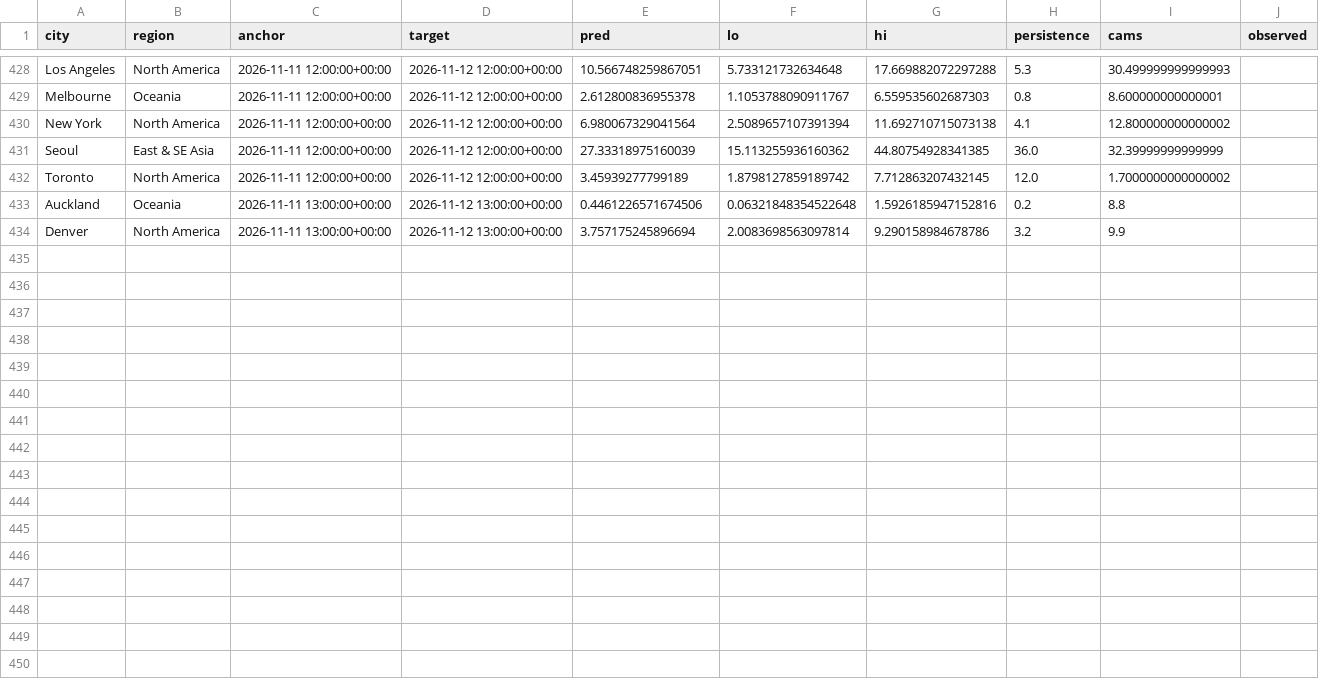
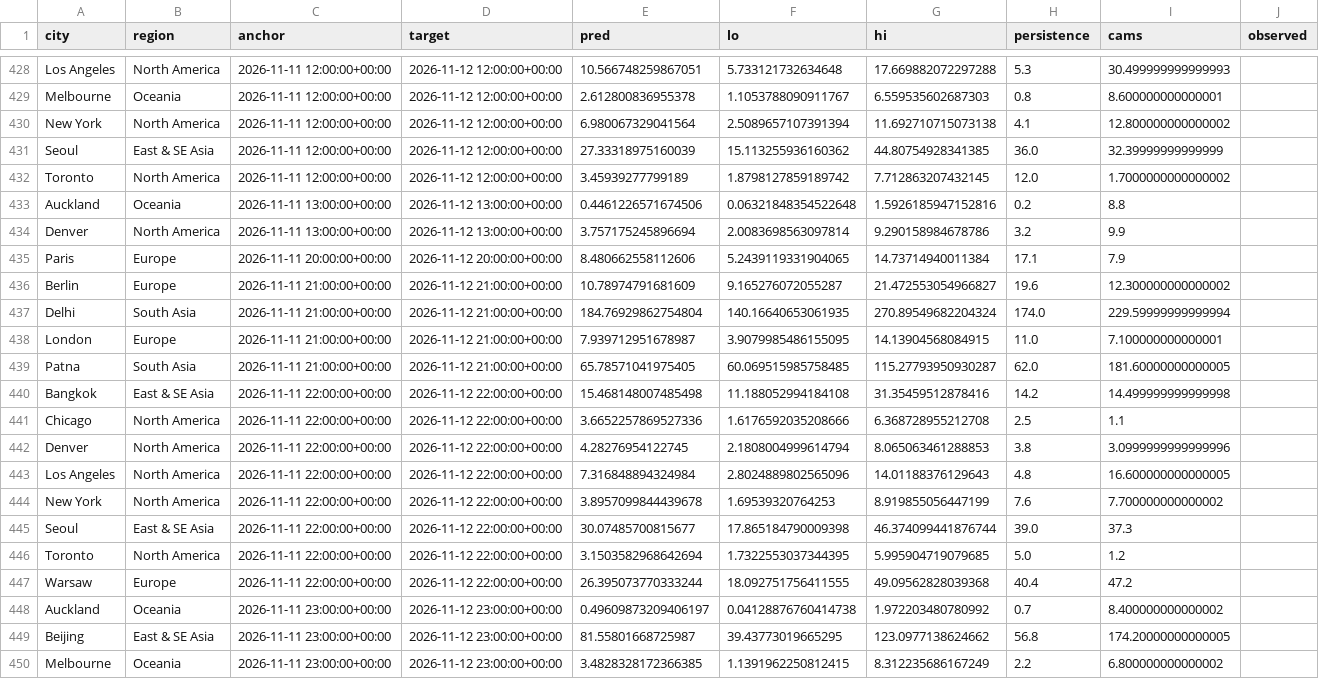
Before and after one commit to akhtarayan57/weather-radar-ai, a CSV file: data/live/predictions.csv, drawn as a sheet; only a part is shown, gaps mark what is left out; the diff covers the shown part only; the diff names each change by its address in the sheet, - before the commit and + after, or states it on an @@ line.

Commit message:
live predictions

```diff
--- a/data/live/predictions.csv
+++ b/data/live/predictions.csv
+row 435: Paris | Europe | 2026-11-11 20:00:00+00:00 | 2026-11-12 20:00:00+00:00 | 8.480662558112606 | 5.2439119331904065 | 14.73714940011384 | 17.1 | 7.9
+row 436: Berlin | Europe | 2026-11-11 21:00:00+00:00 | 2026-11-12 21:00:00+00:00 | 10.78974791681609 | 9.165276072055287 | 21.472553054966827 | 19.6 | 12.300000000000002
+row 437: Delhi | South Asia | 2026-11-11 21:00:00+00:00 | 2026-11-12 21:00:00+00:00 | 184.76929862754804 | 140.16640653061935 | 270.89549682204324 | 174.0 | 229.59999999999994
+row 438: London | Europe | 2026-11-11 21:00:00+00:00 | 2026-11-12 21:00:00+00:00 | 7.939712951678987 | 3.9079985486155095 | 14.13904568084915 | 11.0 | 7.100000000000001
+row 439: Patna | South Asia | 2026-11-11 21:00:00+00:00 | 2026-11-12 21:00:00+00:00 | 65.78571041975405 | 60.069515985758485 | 115.27793950930287 | 62.0 | 181.60000000000005
+row 440: Bangkok | East & SE Asia | 2026-11-11 22:00:00+00:00 | 2026-11-12 22:00:00+00:00 | 15.468148007485498 | 11.188052994184108 | 31.35459512878416 | 14.2 | 14.499999999999998
+row 441: Chicago | North America | 2026-11-11 22:00:00+00:00 | 2026-11-12 22:00:00+00:00 | 3.6652257869527336 | 1.6176592035208666 | 6.368728955212708 | 2.5 | 1.1
+row 442: Denver | North America | 2026-11-11 22:00:00+00:00 | 2026-11-12 22:00:00+00:00 | 4.28276954122745 | 2.1808004999614794 | 8.065063461288853 | 3.8 | 3.0999999999999996
+row 443: Los Angeles | North America | 2026-11-11 22:00:00+00:00 | 2026-11-12 22:00:00+00:00 | 7.316848894324984 | 2.8024889802565096 | 14.01188376129643 | 4.8 | 16.600000000000005
+row 444: New York | North America | 2026-11-11 22:00:00+00:00 | 2026-11-12 22:00:00+00:00 | 3.8957099844439678 | 1.69539320764253 | 8.919855056447199 | 7.6 | 7.700000000000002
+row 445: Seoul | East & SE Asia | 2026-11-11 22:00:00+00:00 | 2026-11-12 22:00:00+00:00 | 30.07485700815677 | 17.865184790009398 | 46.374099441876744 | 39.0 | 37.3
+row 446: Toronto | North America | 2026-11-11 22:00:00+00:00 | 2026-11-12 22:00:00+00:00 | 3.1503582968642694 | 1.7322553037344395 | 5.995904719079685 | 5.0 | 1.2
+row 447: Warsaw | Europe | 2026-11-11 22:00:00+00:00 | 2026-11-12 22:00:00+00:00 | 26.395073770333244 | 18.092751756411555 | 49.09562828039368 | 40.4 | 47.2
+row 448: Auckland | Oceania | 2026-11-11 23:00:00+00:00 | 2026-11-12 23:00:00+00:00 | 0.49609873209406197 | 0.04128876760414738 | 1.972203480780992 | 0.7 | 8.400000000000002
+row 449: Beijing | East & SE Asia | 2026-11-11 23:00:00+00:00 | 2026-11-12 23:00:00+00:00 | 81.55801668725987 | 39.43773019665295 | 123.0977138624662 | 56.8 | 174.20000000000005
+row 450: Melbourne | Oceania | 2026-11-11 23:00:00+00:00 | 2026-11-12 23:00:00+00:00 | 3.4828328172366385 | 1.1391962250812415 | 8.312235686167249 | 2.2 | 6.800000000000002
```
Also changed, not shown: 16 edited cells elsewhere in this file.
